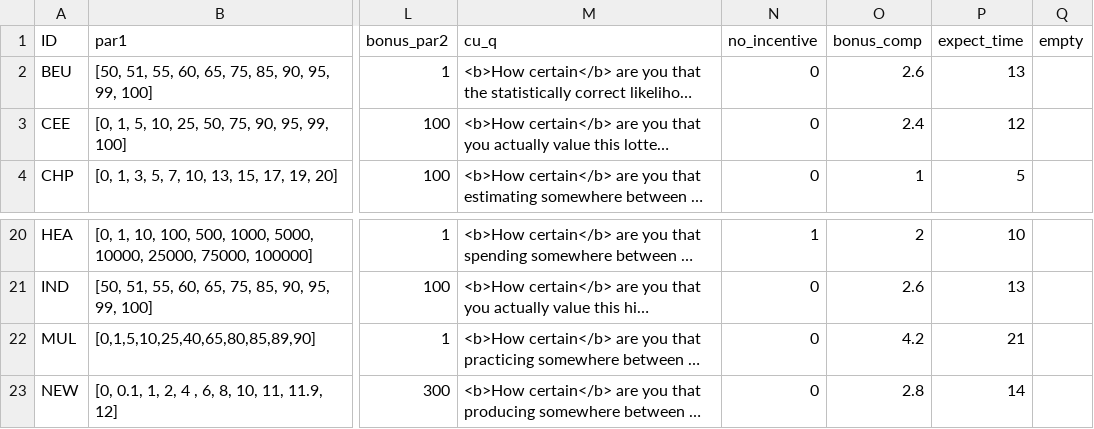
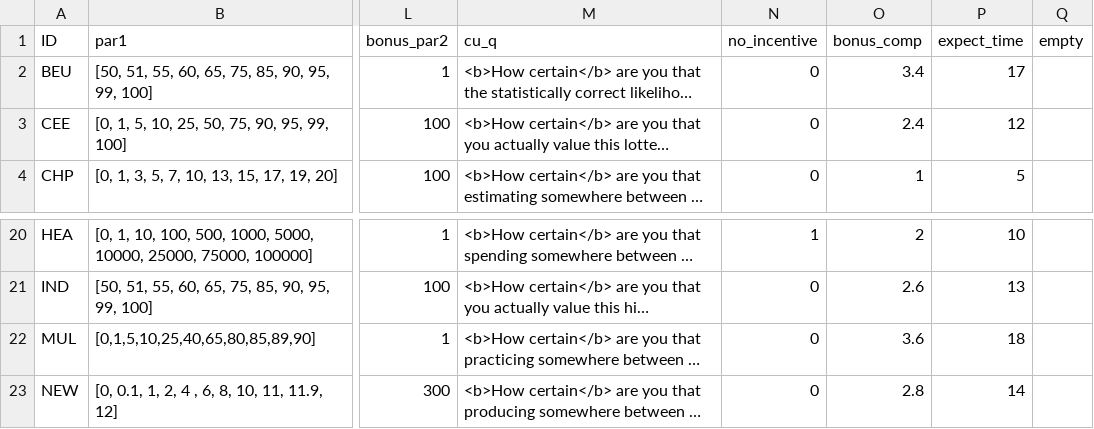
Before and after one commit to jeffreyyang97/Attenuation, a CSV file: Instructions/html/parameters.csv, drawn as a sheet; only a part is shown, gaps mark what is left out; long unchanged cells end in …; the diff names each change by its address in the sheet, - before the commit and + after, or states it on an @@ line.

```diff
--- a/Instructions/html/parameters.csv
+++ b/Instructions/html/parameters.csv
-O2 (bonus_comp): 2.6
+O2 (bonus_comp): 3.4
-P2 (expect_time): 13
+P2 (expect_time): 17
-O22 (bonus_comp): 4.2
+O22 (bonus_comp): 3.6
-P22 (expect_time): 21
+P22 (expect_time): 18
```
Also changed, not shown: 4 other files.
